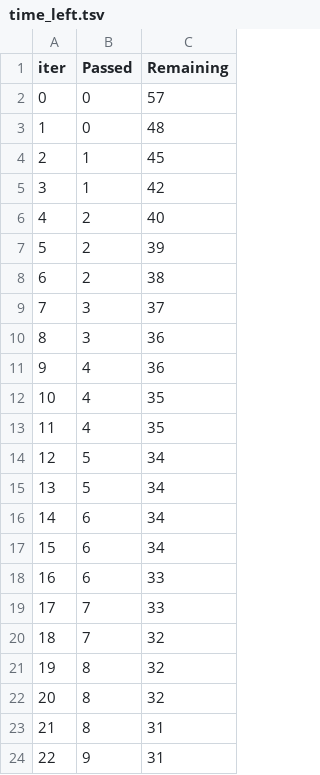
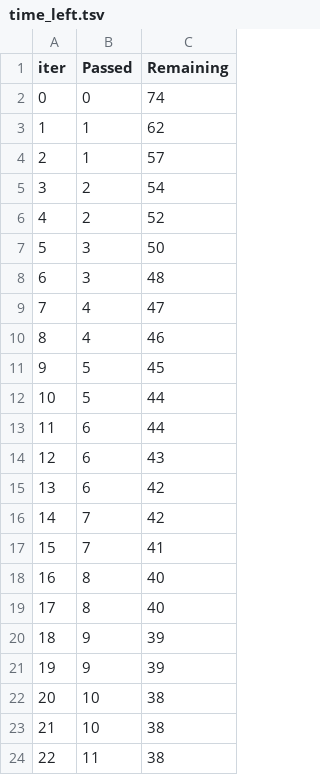
Before and after one commit to vivek34561/End-to-End-ML-Project-Predict-Maths-Score-, a TSV file: catboost_info/time_left.tsv, drawn as a sheet; only a part is shown; the diff covers the shown part only.

```diff
--- a/catboost_info/time_left.tsv
+++ b/catboost_info/time_left.tsv
@@ -1,24 +1,24 @@
 iter	Passed	Remaining
-0	0	57
-1	0	48
-2	1	45
-3	1	42
-4	2	40
-5	2	39
-6	2	38
-7	3	37
-8	3	36
-9	4	36
-10	4	35
-11	4	35
-12	5	34
-13	5	34
-14	6	34
-15	6	34
-16	6	33
-17	7	33
-18	7	32
-19	8	32
-20	8	32
-21	8	31
-22	9	31
+0	0	74
+1	1	62
+2	1	57
+3	2	54
+4	2	52
+5	3	50
+6	3	48
+7	4	47
+8	4	46
+9	5	45
+10	5	44
+11	6	44
+12	6	43
+13	6	42
+14	7	42
+15	7	41
+16	8	40
+17	8	40
+18	9	39
+19	9	39
+20	10	38
+21	10	38
+22	11	38
```
Also changed, not shown: 150 edited cells elsewhere in this file, 2 other files.
